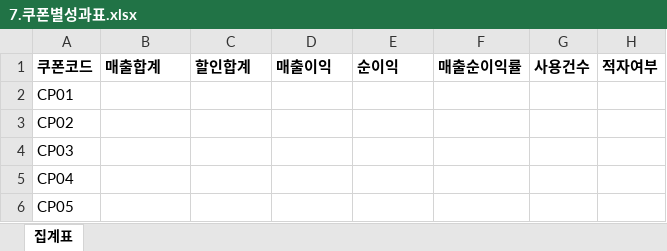
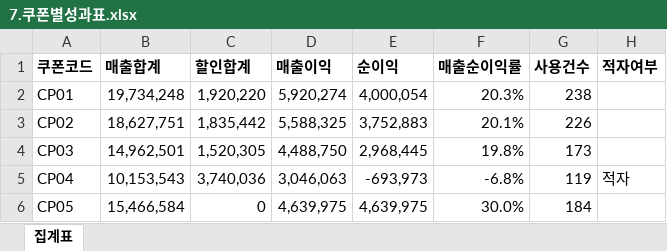
Before and after one commit to NodeRand/catch-up-ax-class, an Excel workbook: AX 직무 역량검사_강의자료(+실습대상)/3강/7.쿠폰별성과표.xlsx, sheet 집계표, drawn as a sheet; only a part is shown; values as stored, in another font and other column widths than the file's, no borders; the diff covers the shown part only; the diff names each change by its address in the sheet, - before the commit and + after, or states it on an @@ line.

```diff
--- a/AX 직무 역량검사_강의자료(+실습대상)/3강/7.쿠폰별성과표.xlsx (sheet 집계표)
+++ b/AX 직무 역량검사_강의자료(+실습대상)/3강/7.쿠폰별성과표.xlsx (sheet 집계표)
-B2 (매출합계): (empty)
+B2 (매출합계): 19,734,248
-C2 (할인합계): (empty)
+C2 (할인합계): 1,920,220
-D2 (매출이익): (empty)
+D2 (매출이익): 5,920,274
-E2 (순이익): (empty)
+E2 (순이익): 4,000,054
-F2 (매출순이익률): (empty)
+F2 (매출순이익률): 20.3%
-G2 (사용건수): (empty)
+G2 (사용건수): 238
-B3 (매출합계): (empty)
+B3 (매출합계): 18,627,751
-C3 (할인합계): (empty)
+C3 (할인합계): 1,835,442
-D3 (매출이익): (empty)
+D3 (매출이익): 5,588,325
-E3 (순이익): (empty)
+E3 (순이익): 3,752,883
-F3 (매출순이익률): (empty)
+F3 (매출순이익률): 20.1%
-G3 (사용건수): (empty)
+G3 (사용건수): 226
-B4 (매출합계): (empty)
+B4 (매출합계): 14,962,501
-C4 (할인합계): (empty)
+C4 (할인합계): 1,520,305
-D4 (매출이익): (empty)
+D4 (매출이익): 4,488,750
-E4 (순이익): (empty)
+E4 (순이익): 2,968,445
-F4 (매출순이익률): (empty)
+F4 (매출순이익률): 19.8%
-G4 (사용건수): (empty)
+G4 (사용건수): 173
-B5 (매출합계): (empty)
+B5 (매출합계): 10,153,543
-C5 (할인합계): (empty)
+C5 (할인합계): 3,740,036
-D5 (매출이익): (empty)
+D5 (매출이익): 3,046,063
-E5 (순이익): (empty)
+E5 (순이익): -693,973
-F5 (매출순이익률): (empty)
+F5 (매출순이익률): -6.8%
-G5 (사용건수): (empty)
+G5 (사용건수): 119
-H5 (적자여부): (empty)
+H5 (적자여부): 적자
-B6 (매출합계): (empty)
+B6 (매출합계): 15,466,584
-C6 (할인합계): (empty)
+C6 (할인합계): 0
-D6 (매출이익): (empty)
+D6 (매출이익): 4,639,975
-E6 (순이익): (empty)
+E6 (순이익): 4,639,975
-F6 (매출순이익률): (empty)
+F6 (매출순이익률): 30.0%
-G6 (사용건수): (empty)
+G6 (사용건수): 184
```
Also changed, not shown: 241 edited cells elsewhere in this sheet, 2 other files.
